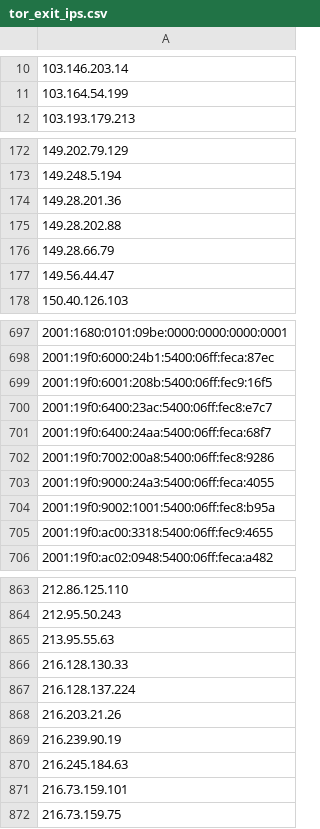
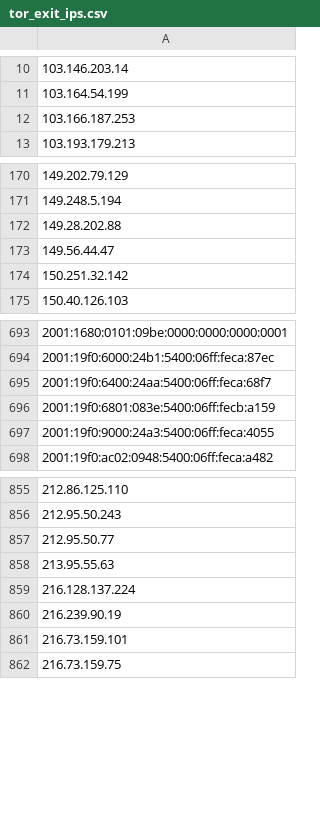
Before and after one commit to nullwhire/tor-watchlist, a CSV file: data/tor_exit_ips.csv, drawn as a sheet; only a part is shown, gaps mark what is left out; removed rows and columns are numbered as before the commit, all else as after; the diff covers the shown part only; the diff names each change by its address in the sheet, - before the commit and + after, or states it on an @@ line.

```diff
--- a/data/tor_exit_ips.csv
+++ b/data/tor_exit_ips.csv
+row 12: 103.166.187.253
-row 174: 149.28.201.36
-row 176: 149.28.66.79
+row 174: 150.251.32.142
-row 699: 2001:19f0:6001:208b:5400:06ff:fec9:16f5
-row 700: 2001:19f0:6400:23ac:5400:06ff:fec8:e7c7
-A696: 2001:19f0:7002:00a8:5400:06ff:fec8:9286
+A696: 2001:19f0:6801:083e:5400:06ff:fecb:a159
-row 704: 2001:19f0:9002:1001:5400:06ff:fec8:b95a
-row 705: 2001:19f0:ac00:3318:5400:06ff:fec9:4655
+row 857: 212.95.50.77
-row 866: 216.128.130.33
-row 868: 216.203.21.26
-row 870: 216.245.184.63
```
Also changed, not shown: 10 added rows and 12 removed rows elsewhere in this file, 1 other file.
